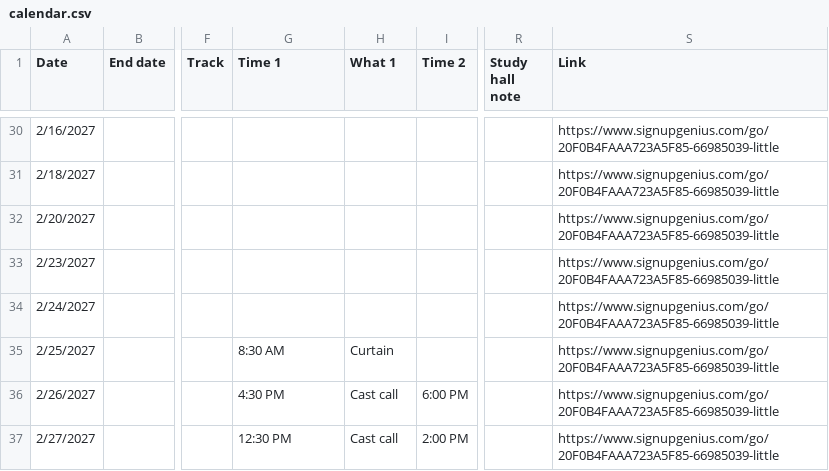
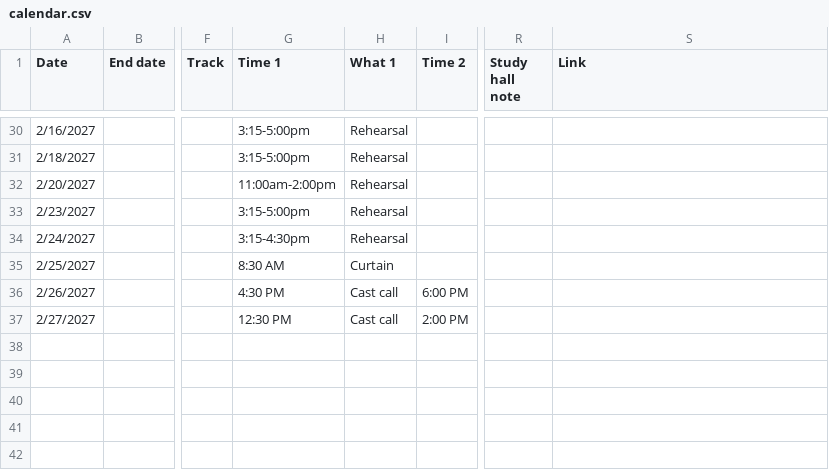
Before and after one commit to Legacy-Musicals/Legacy-Musicals.github.io, a CSV file: data/sheet-cache/calendar.csv, drawn as a sheet; only a part is shown, gaps mark what is left out; the diff covers the shown part only; the diff names each change by its address in the sheet, - before the commit and + after, or states it on an @@ line.

```diff
--- a/data/sheet-cache/calendar.csv
+++ b/data/sheet-cache/calendar.csv
-G30:G31 (Time 1): (empty)
+G30:G31 (Time 1): 3:15-5:00pm
-H30:H34 (What 1): (empty)
+H30:H34 (What 1): Rehearsal
-S30:S37 (Link): https://www.signupgenius.com/go/20F0B4FAAA723A5F85-66985039-little
+S30:S37 (Link): (empty)
-G32 (Time 1): (empty)
+G32 (Time 1): 11:00am-2:00pm
-G33 (Time 1): (empty)
+G33 (Time 1): 3:15-5:00pm
-G34 (Time 1): (empty)
+G34 (Time 1): 3:15-4:30pm
```
Also changed, not shown: 81 edited cells elsewhere in this file, 1 other file.
